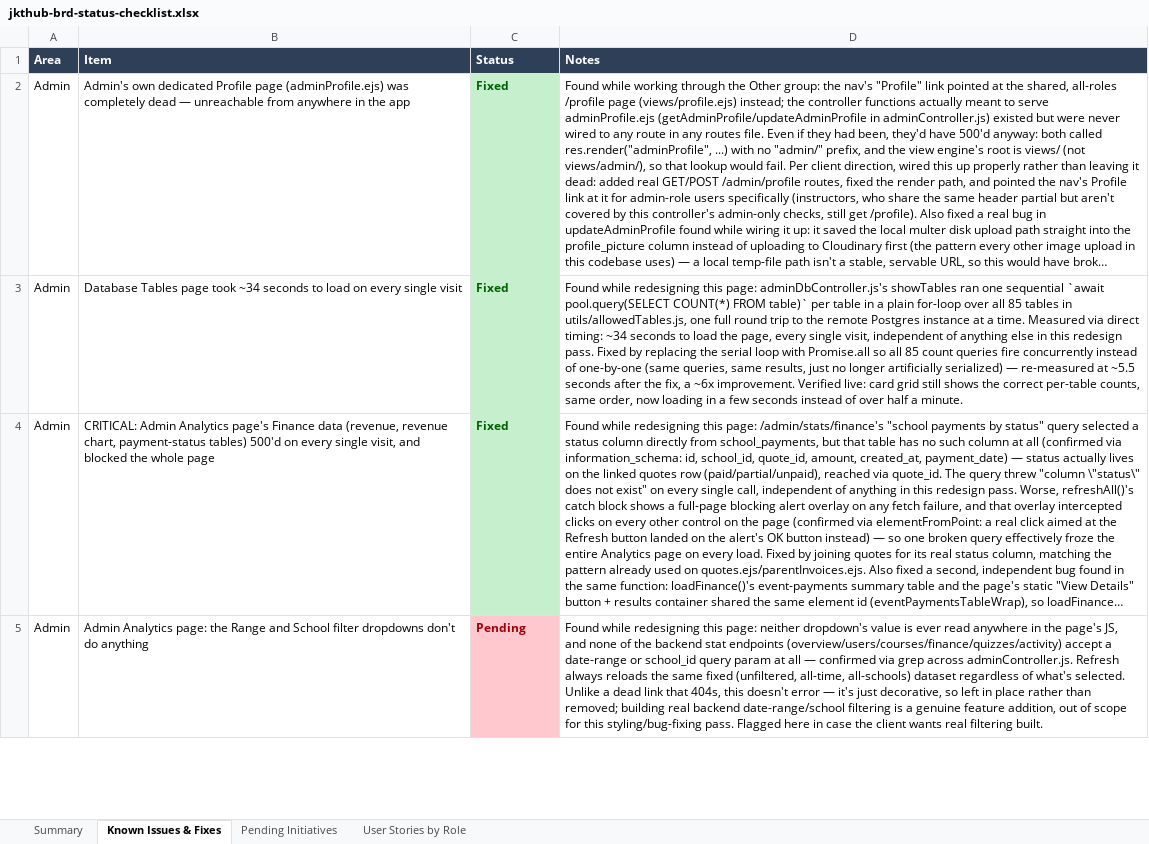
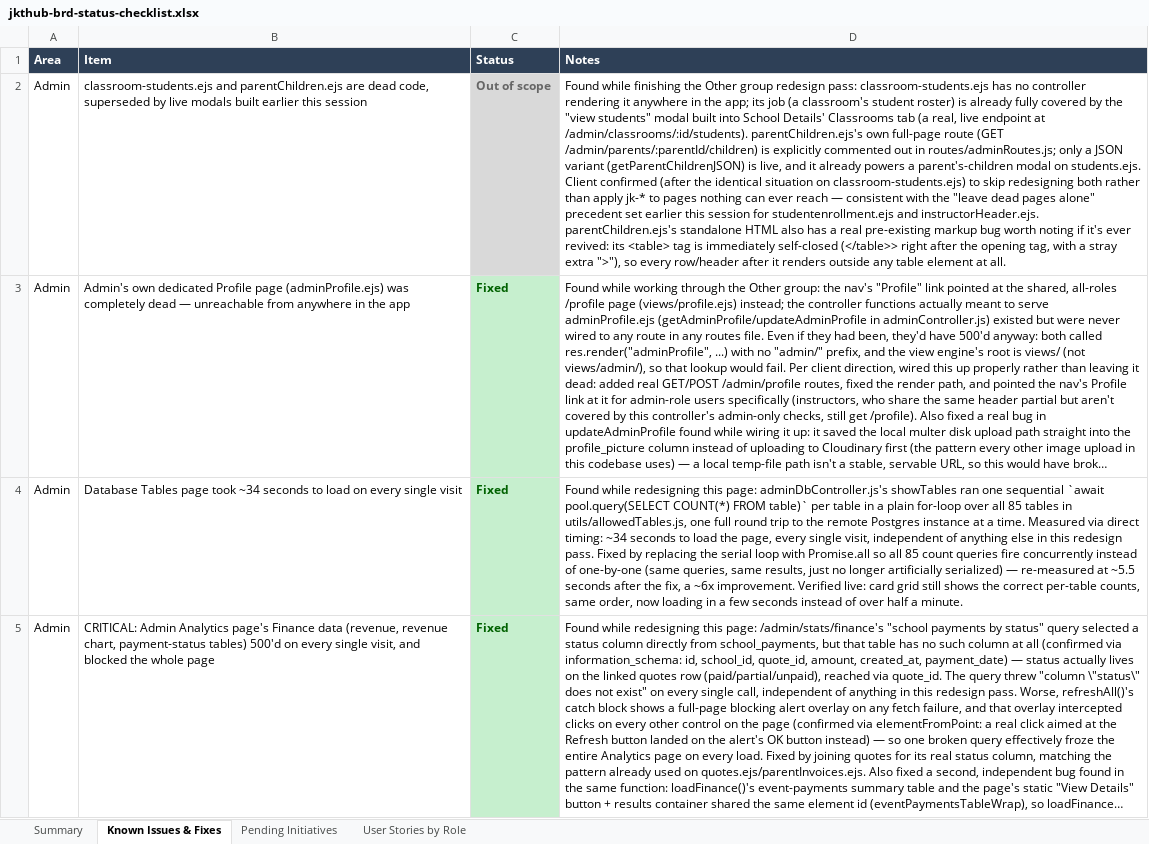
Before and after one commit to dammyjay/edtech_new, an Excel workbook: docs/jkthub-brd-status-checklist.xlsx, sheet Known Issues & Fixes, drawn as a sheet; only a part is shown; the shorter side is filled out with more unchanged rows; long unchanged cells end in …; values as stored, in another font and other column widths than the file's, no borders; the diff names each change by its address in the sheet, - before the commit and + after, or states it on an @@ line.

```diff
--- a/docs/jkthub-brd-status-checklist.xlsx (sheet Known Issues & Fixes)
+++ b/docs/jkthub-brd-status-checklist.xlsx (sheet Known Issues & Fixes)
+row 2: Admin | classroom-students.ejs and parentChildren.ejs are dead code, superseded by live modals built earlier this session | Out of scope | Found while finishing the Other group redesign pass: classroom-students.ejs has no controller rendering it anywhere in the app; its job (a classroom's student roster) is already fully covered by the "view students" modal built into School Details' Classrooms tab (a real, live endpoint at /admin/classrooms/:id/students). parentChildren.ejs's own full-page route (GET /admin/parents/:parentId/children) is explicitly commented out in routes/adminRoutes.js; only a JSON variant (getParentChildrenJSON) is live, and it already powers a parent's-children modal on students.ejs. Client confirmed (after the identical situation on classroom-students.ejs) to skip redesigning both rather than apply jk-* to pages nothing can ever reach — consistent with the "leave dead pages alone" precedent set earlier this session for studentenrollment.ejs and instructorHeader.ejs. parentChildren.ejs's standalone HTML also has a real pre-existing markup bug worth noting if it's ever revived: its <table> tag is immediately self-closed (</table>> right after the opening tag, with a stray extra ">"), so every row/header after it renders outside any table element at all.
```
Also changed, not shown: sheet Summary, sheet Pending Initiatives, 1 other file.
